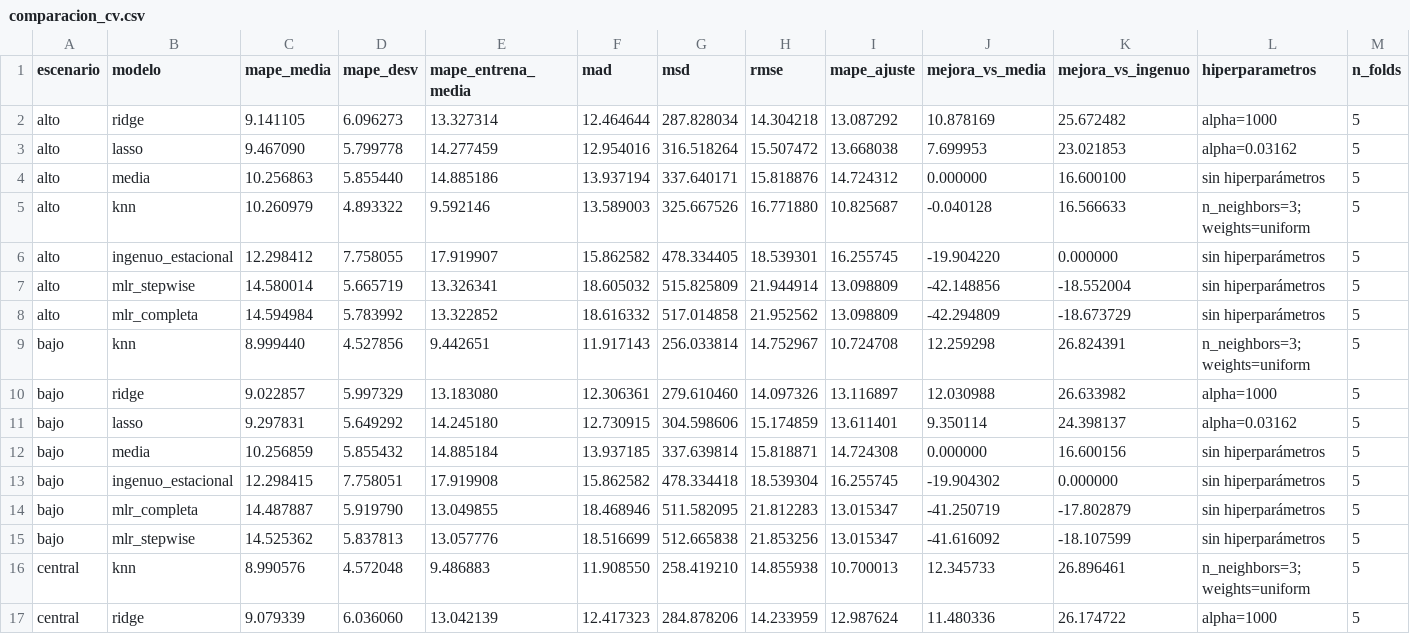
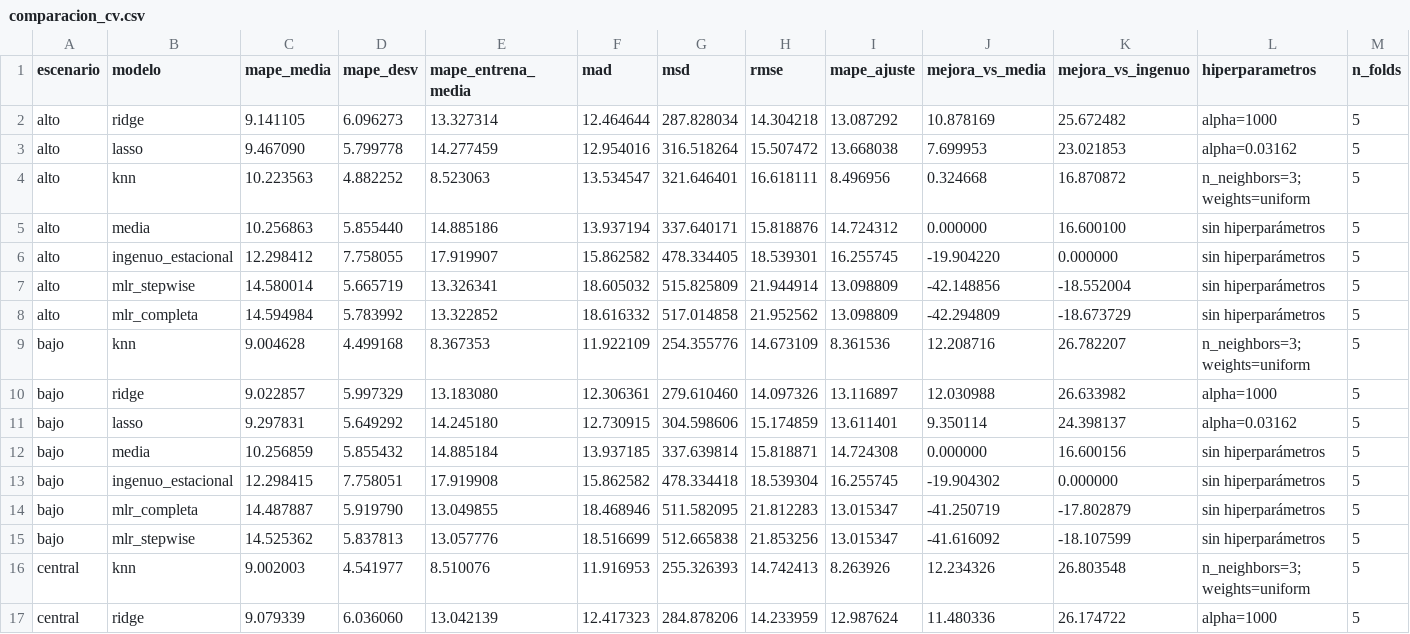
Before and after one commit to jdrodriguez03/pronostico-amoblamiento-colombia, a CSV file: results/tablas/comparacion_cv.csv, drawn as a sheet; only a part is shown.

```diff
--- a/results/tablas/comparacion_cv.csv
+++ b/results/tablas/comparacion_cv.csv
@@ -3,4 +3,4 @@ alto,ridge,9.141105,6.096273,13.327314,12.464644,287.828034,14.304218,13.087292,
 alto,lasso,9.467090,5.799778,14.277459,12.954016,316.518264,15.507472,13.668038,7.699953,23.021853,alpha=0.03162,5
+alto,knn,10.223563,4.882252,8.523063,13.534547,321.646401,16.618111,8.496956,0.324668,16.870872,n_neighbors=3; weights=uniform,5
 alto,media,10.256863,5.855440,14.885186,13.937194,337.640171,15.818876,14.724312,0.000000,16.600100,sin hiperparámetros,5
-alto,knn,10.260979,4.893322,9.592146,13.589003,325.667526,16.771880,10.825687,-0.040128,16.566633,n_neighbors=3; weights=uniform,5
 alto,ingenuo_estacional,12.298412,7.758055,17.919907,15.862582,478.334405,18.539301,16.255745,-19.904220,0.000000,sin hiperparámetros,5
@@ -8,3 +8,3 @@ alto,mlr_stepwise,14.580014,5.665719,13.326341,18.605032,515.825809,21.944914,13
 alto,mlr_completa,14.594984,5.783992,13.322852,18.616332,517.014858,21.952562,13.098809,-42.294809,-18.673729,sin hiperparámetros,5
-bajo,knn,8.999440,4.527856,9.442651,11.917143,256.033814,14.752967,10.724708,12.259298,26.824391,n_neighbors=3; weights=uniform,5
+bajo,knn,9.004628,4.499168,8.367353,11.922109,254.355776,14.673109,8.361536,12.208716,26.782207,n_neighbors=3; weights=uniform,5
 bajo,ridge,9.022857,5.997329,13.183080,12.306361,279.610460,14.097326,13.116897,12.030988,26.633982,alpha=1000,5
@@ -15,3 +15,3 @@ bajo,mlr_completa,14.487887,5.919790,13.049855,18.468946,511.582095,21.812283,13
 bajo,mlr_stepwise,14.525362,5.837813,13.057776,18.516699,512.665838,21.853256,13.015347,-41.616092,-18.107599,sin hiperparámetros,5
-central,knn,8.990576,4.572048,9.486883,11.908550,258.419210,14.855938,10.700013,12.345733,26.896461,n_neighbors=3; weights=uniform,5
+central,knn,9.002003,4.541977,8.510076,11.916953,255.326393,14.742413,8.263926,12.234326,26.803548,n_neighbors=3; weights=uniform,5
 central,ridge,9.079339,6.036060,13.042139,12.417323,284.878206,14.233959,12.987624,11.480336,26.174722,alpha=1000,5
```
Also changed, not shown: results/tablas/comparacion_pareada.csv, results/tablas/cv_resultados.csv, 10 other files.
